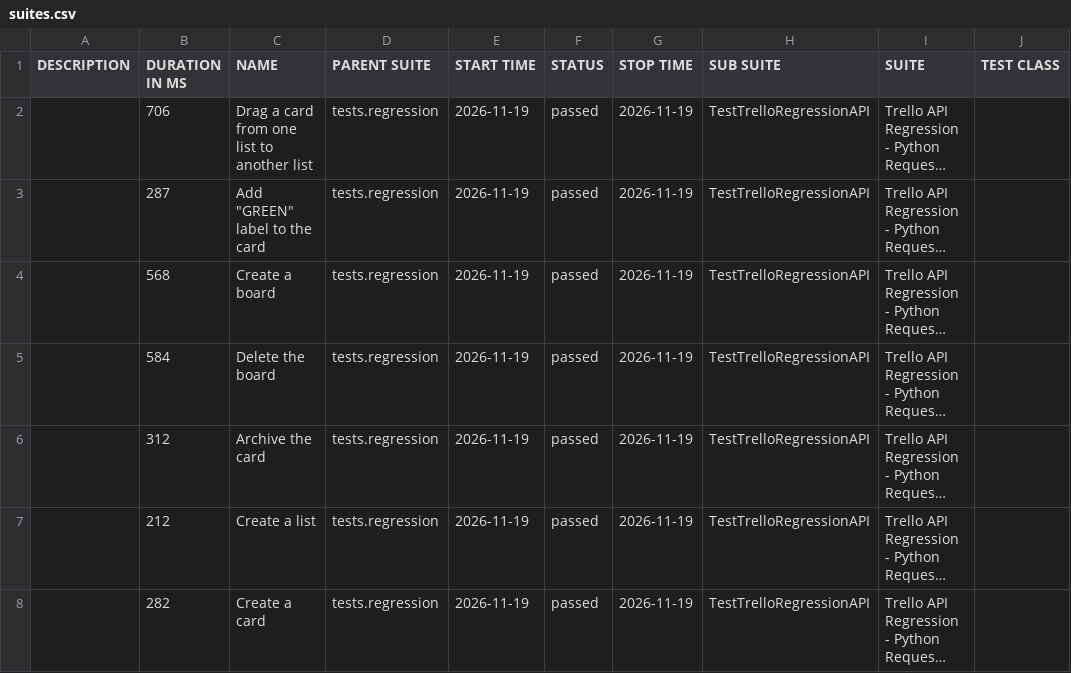
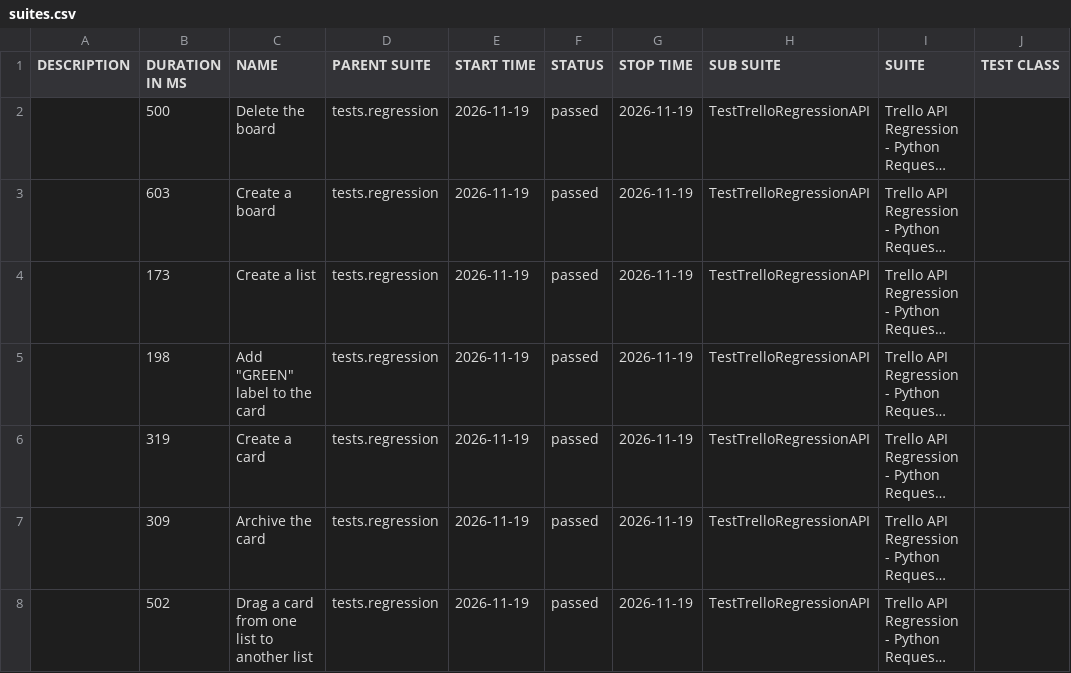
Before and after one commit to vkqapro/pythonRequestsAPI, a CSV file: data/suites.csv, drawn as a sheet; only a part is shown; long unchanged cells end in …; the diff names each change by its address in the sheet, - before the commit and + after, or states it on an @@ line.

```diff
--- a/data/suites.csv
+++ b/data/suites.csv
-B2 (DURATION IN MS): 706
+B2 (DURATION IN MS): 500
-C2 (NAME): Drag a card from one list to another list
+C2 (NAME): Delete the board
-B3 (DURATION IN MS): 287
+B3 (DURATION IN MS): 603
-C3 (NAME): Add "GREEN" label to the card
+C3 (NAME): Create a board
-B4 (DURATION IN MS): 568
+B4 (DURATION IN MS): 173
-C4 (NAME): Create a board
+C4 (NAME): Create a list
-B5 (DURATION IN MS): 584
+B5 (DURATION IN MS): 198
-C5 (NAME): Delete the board
+C5 (NAME): Add "GREEN" label to the card
-B6 (DURATION IN MS): 312
+B6 (DURATION IN MS): 319
-C6 (NAME): Archive the card
+C6 (NAME): Create a card
-B7 (DURATION IN MS): 212
+B7 (DURATION IN MS): 309
-C7 (NAME): Create a list
+C7 (NAME): Archive the card
-B8 (DURATION IN MS): 282
+B8 (DURATION IN MS): 502
-C8 (NAME): Create a card
+C8 (NAME): Drag a card from one list to another list
```
Also changed, not shown: 28 other files.
